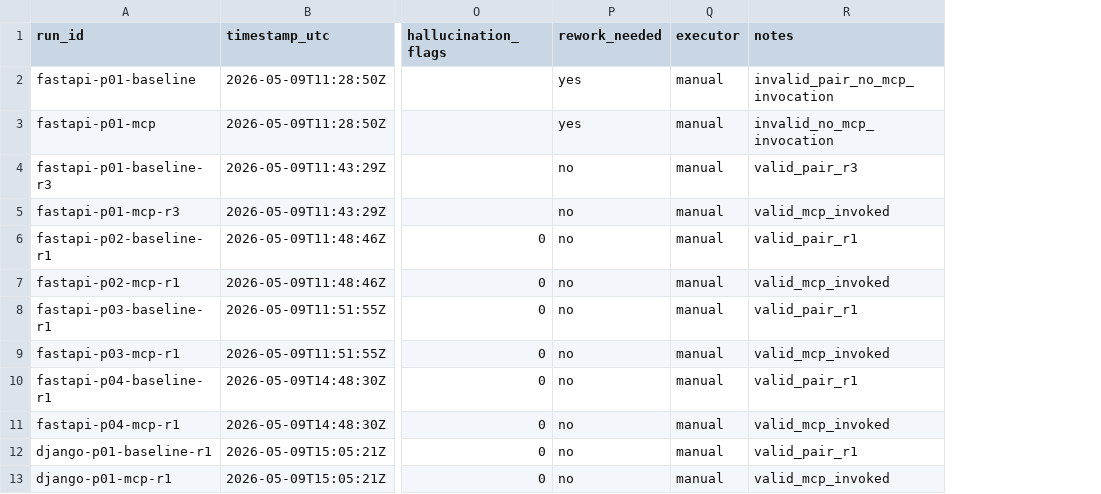
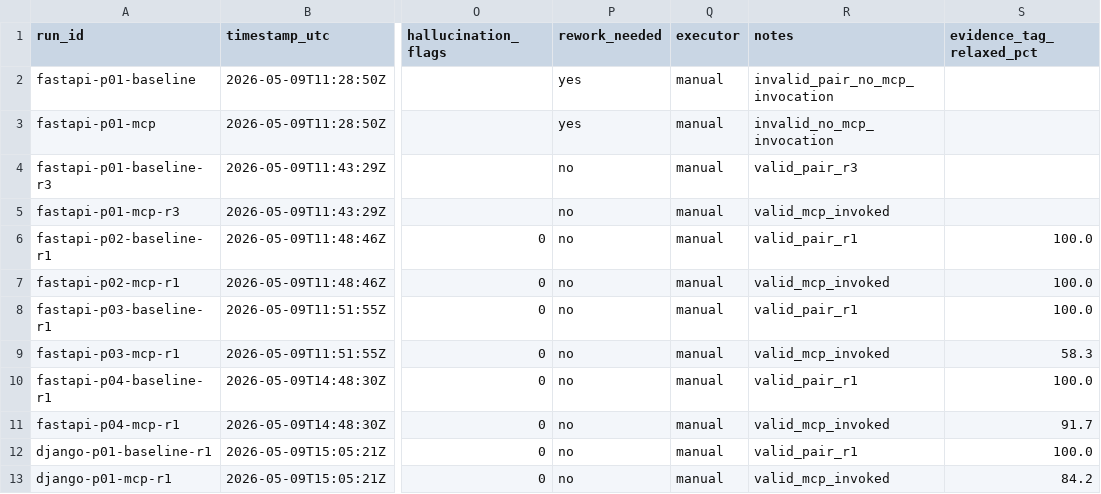
Before and after one commit to ahmedxuhri/bigindexer, a CSV file: validation/runs.csv, drawn as a sheet; only a part is shown, gaps mark what is left out; the diff names each change by its address in the sheet, - before the commit and + after, or states it on an @@ line.

```diff
--- a/validation/runs.csv
+++ b/validation/runs.csv
+column S (evidence_tag_relaxed_pct), rows 6-13: 100.0 | 100.0 | 100.0 | 58.3 | 100.0 | 91.7 | 100.0 | 84.2
```
Also changed, not shown: 6 other files.
